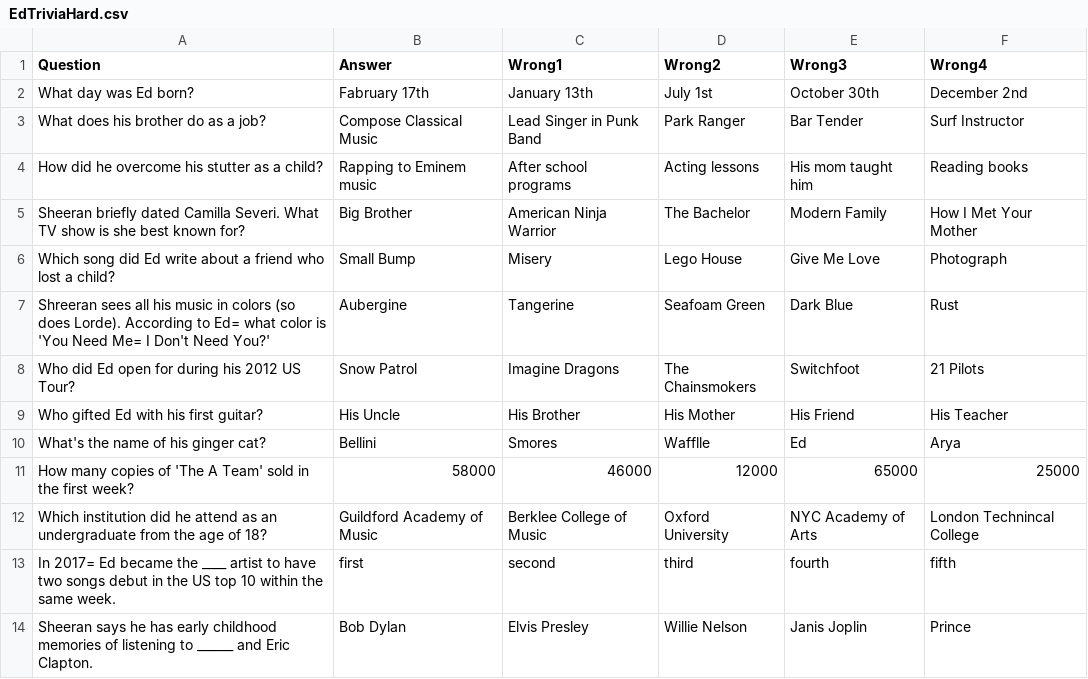
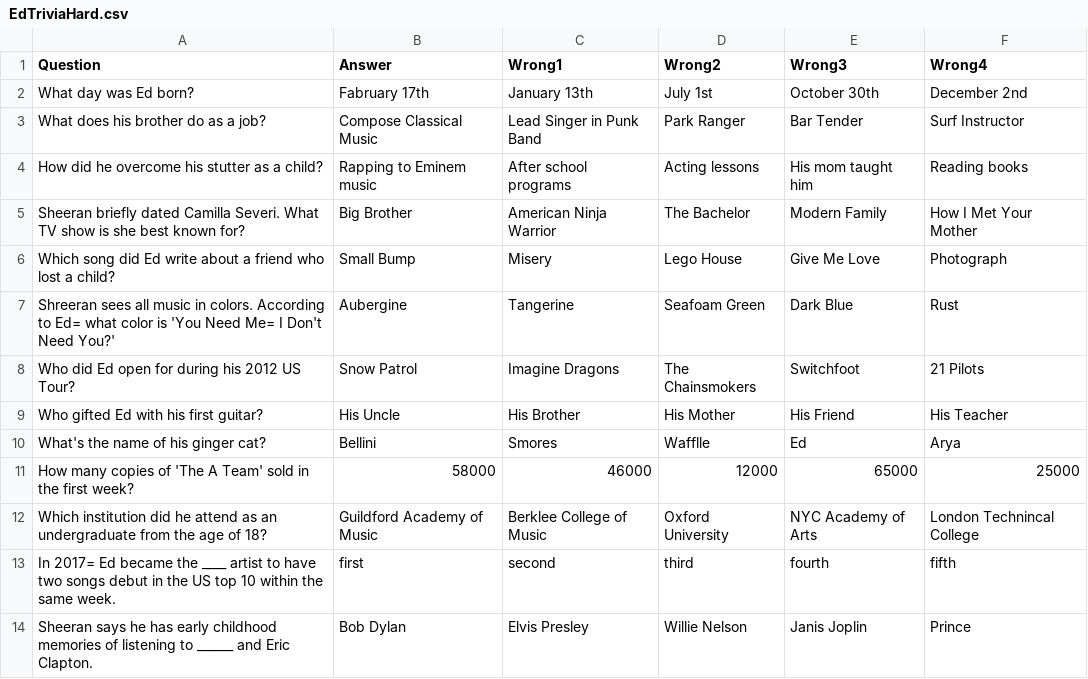
Before and after one commit to melmoshi/EdTriviaApp, a CSV file: FinishTheLyricsEdSheeran/EdTriviaHard.csv, drawn as a sheet; only a part is shown.

```diff
--- a/FinishTheLyricsEdSheeran/EdTriviaHard.csv
+++ b/FinishTheLyricsEdSheeran/EdTriviaHard.csv
@@ -6,3 +6,3 @@ Sheeran briefly dated Camilla Severi. What TV show is she best known for?,Big Br
 Which song did Ed write about a friend who lost a child?,Small Bump,Misery,Lego House,Give Me Love,Photograph
-Shreeran sees all his music in colors (so does Lorde). According to Ed= what color is 'You Need Me= I Don't Need You?',Aubergine,Tangerine,Seafoam Green,Dark Blue,Rust
+Shreeran sees all music in colors. According to Ed= what color is 'You Need Me= I Don't Need You?',Aubergine,Tangerine,Seafoam Green,Dark Blue,Rust
 Who did Ed open for during his 2012 US Tour?,Snow Patrol,Imagine Dragons,The Chainsmokers,Switchfoot,21 Pilots
```
Also changed, not shown: 4 other files.
